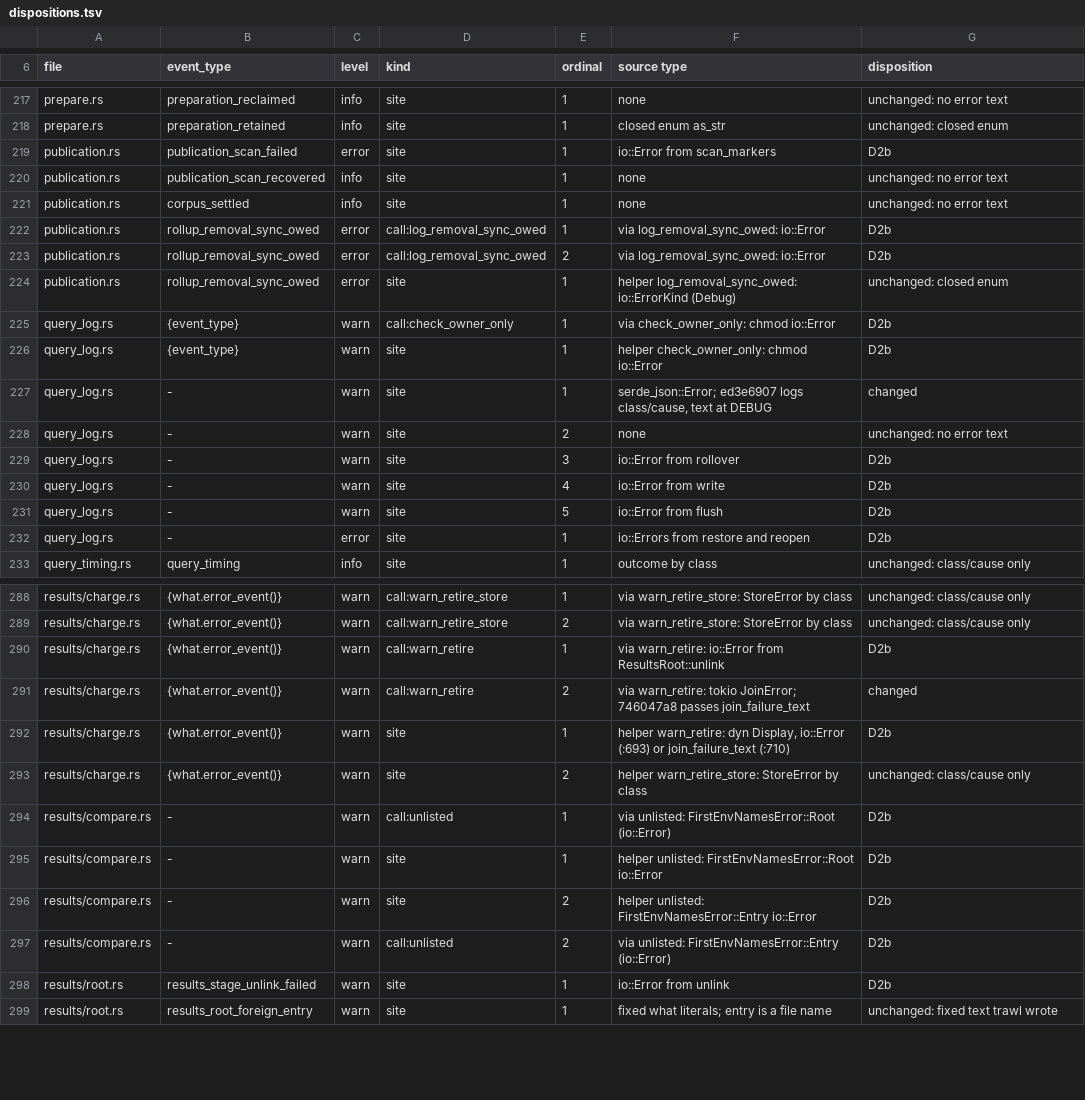
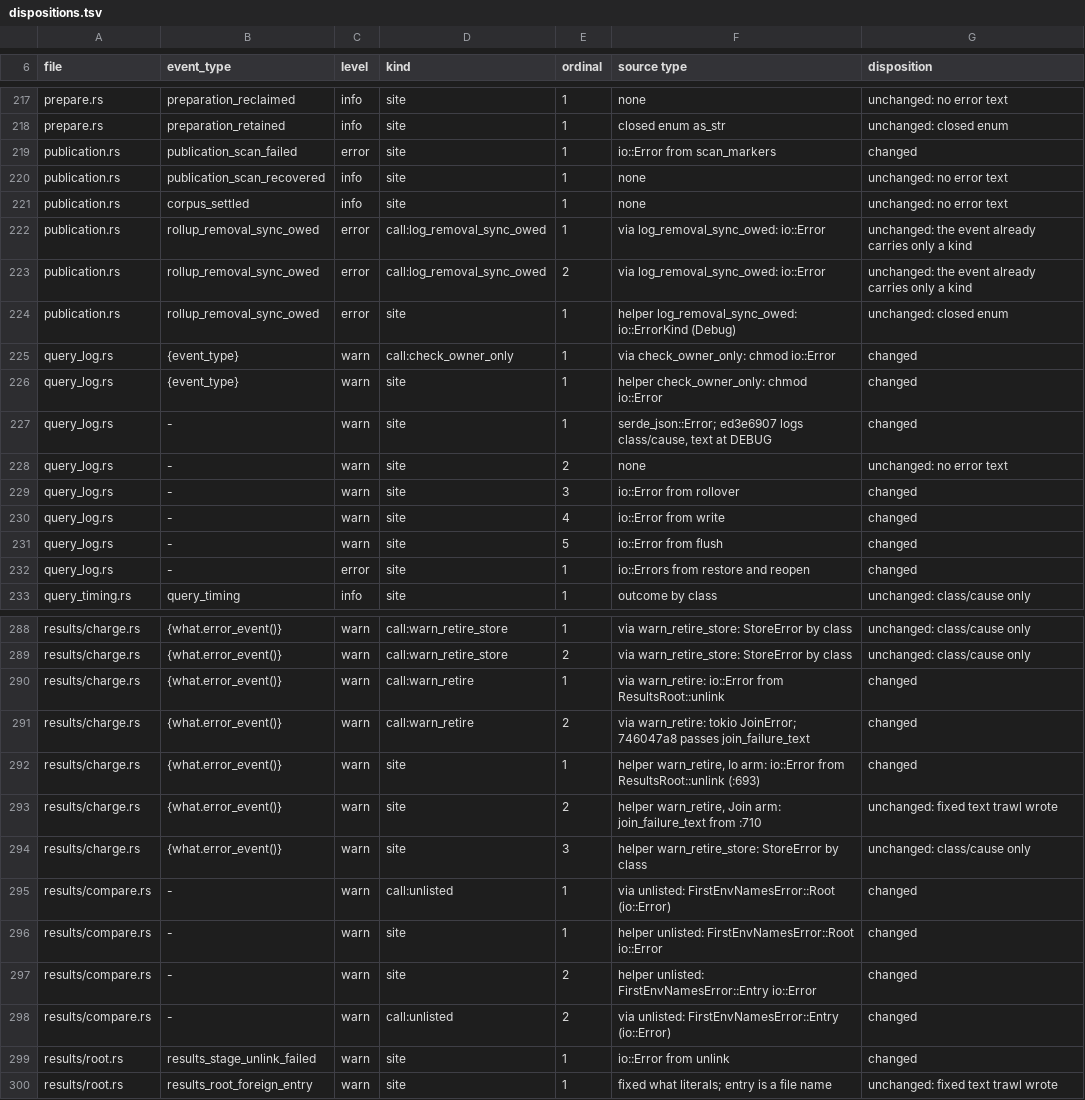
Before and after one commit to jakub/trawl, a TSV file: docs/evidence/issue-412/dispositions.tsv, drawn as a sheet; only a part is shown, gaps mark what is left out; the diff covers the shown part only.

```diff
--- a/docs/evidence/issue-412/dispositions.tsv
+++ b/docs/evidence/issue-412/dispositions.tsv
@@ -218,16 +218,16 @@ prepare.rs	preparation_reclaimed	info	site	1	none	unchanged: no error text
 prepare.rs	preparation_retained	info	site	1	closed enum as_str	unchanged: closed enum
-publication.rs	publication_scan_failed	error	site	1	io::Error from scan_markers	D2b
+publication.rs	publication_scan_failed	error	site	1	io::Error from scan_markers	changed
 publication.rs	publication_scan_recovered	info	site	1	none	unchanged: no error text
 publication.rs	corpus_settled	info	site	1	none	unchanged: no error text
-publication.rs	rollup_removal_sync_owed	error	call:log_removal_sync_owed	1	via log_removal_sync_owed: io::Error	D2b
-publication.rs	rollup_removal_sync_owed	error	call:log_removal_sync_owed	2	via log_removal_sync_owed: io::Error	D2b
+publication.rs	rollup_removal_sync_owed	error	call:log_removal_sync_owed	1	via log_removal_sync_owed: io::Error	unchanged: the event already carries only a kind
+publication.rs	rollup_removal_sync_owed	error	call:log_removal_sync_owed	2	via log_removal_sync_owed: io::Error	unchanged: the event already carries only a kind
 publication.rs	rollup_removal_sync_owed	error	site	1	helper log_removal_sync_owed: io::ErrorKind (Debug)	unchanged: closed enum
-query_log.rs	{event_type}	warn	call:check_owner_only	1	via check_owner_only: chmod io::Error	D2b
-query_log.rs	{event_type}	warn	site	1	helper check_owner_only: chmod io::Error	D2b
+query_log.rs	{event_type}	warn	call:check_owner_only	1	via check_owner_only: chmod io::Error	changed
+query_log.rs	{event_type}	warn	site	1	helper check_owner_only: chmod io::Error	changed
 query_log.rs	-	warn	site	1	serde_json::Error; ed3e6907 logs class/cause, text at DEBUG	changed
 query_log.rs	-	warn	site	2	none	unchanged: no error text
-query_log.rs	-	warn	site	3	io::Error from rollover	D2b
-query_log.rs	-	warn	site	4	io::Error from write	D2b
-query_log.rs	-	warn	site	5	io::Error from flush	D2b
-query_log.rs	-	error	site	1	io::Errors from restore and reopen	D2b
+query_log.rs	-	warn	site	3	io::Error from rollover	changed
+query_log.rs	-	warn	site	4	io::Error from write	changed
+query_log.rs	-	warn	site	5	io::Error from flush	changed
+query_log.rs	-	error	site	1	io::Errors from restore and reopen	changed
 query_timing.rs	query_timing	info	site	1	outcome by class	unchanged: class/cause only
@@ -289,11 +289,12 @@ results/charge.rs	{what.error_event()}	warn	call:warn_retire_store	1	via warn_re
 results/charge.rs	{what.error_event()}	warn	call:warn_retire_store	2	via warn_retire_store: StoreError by class	unchanged: class/cause only
-results/charge.rs	{what.error_event()}	warn	call:warn_retire	1	via warn_retire: io::Error from ResultsRoot::unlink	D2b
+results/charge.rs	{what.error_event()}	warn	call:warn_retire	1	via warn_retire: io::Error from ResultsRoot::unlink	changed
 results/charge.rs	{what.error_event()}	warn	call:warn_retire	2	via warn_retire: tokio JoinError; 746047a8 passes join_failure_text	changed
-results/charge.rs	{what.error_event()}	warn	site	1	helper warn_retire: dyn Display, io::Error (:693) or join_failure_text (:710)	D2b
-results/charge.rs	{what.error_event()}	warn	site	2	helper warn_retire_store: StoreError by class	unchanged: class/cause only
-results/compare.rs	-	warn	call:unlisted	1	via unlisted: FirstEnvNamesError::Root (io::Error)	D2b
-results/compare.rs	-	warn	site	1	helper unlisted: FirstEnvNamesError::Root io::Error	D2b
-results/compare.rs	-	warn	site	2	helper unlisted: FirstEnvNamesError::Entry io::Error	D2b
-results/compare.rs	-	warn	call:unlisted	2	via unlisted: FirstEnvNamesError::Entry (io::Error)	D2b
-results/root.rs	results_stage_unlink_failed	warn	site	1	io::Error from unlink	D2b
+results/charge.rs	{what.error_event()}	warn	site	1	helper warn_retire, Io arm: io::Error from ResultsRoot::unlink (:693)	changed
+results/charge.rs	{what.error_event()}	warn	site	2	helper warn_retire, Join arm: join_failure_text from :710	unchanged: fixed text trawl wrote
+results/charge.rs	{what.error_event()}	warn	site	3	helper warn_retire_store: StoreError by class	unchanged: class/cause only
+results/compare.rs	-	warn	call:unlisted	1	via unlisted: FirstEnvNamesError::Root (io::Error)	changed
+results/compare.rs	-	warn	site	1	helper unlisted: FirstEnvNamesError::Root io::Error	changed
+results/compare.rs	-	warn	site	2	helper unlisted: FirstEnvNamesError::Entry io::Error	changed
+results/compare.rs	-	warn	call:unlisted	2	via unlisted: FirstEnvNamesError::Entry (io::Error)	changed
+results/root.rs	results_stage_unlink_failed	warn	site	1	io::Error from unlink	changed
 results/root.rs	results_root_foreign_entry	warn	site	1	fixed what literals; entry is a file name	unchanged: fixed text trawl wrote
```
Also changed, not shown: 71 edited cells elsewhere in this file, docs/evidence/issue-412/retained-events.tsv, 32 other files.
